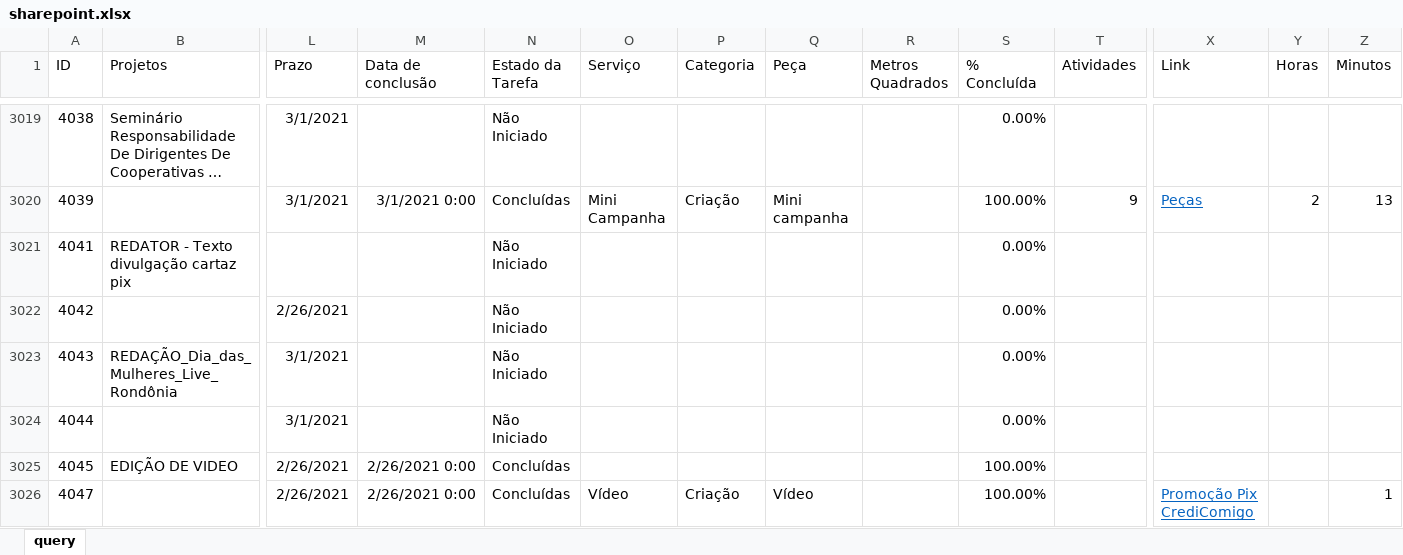
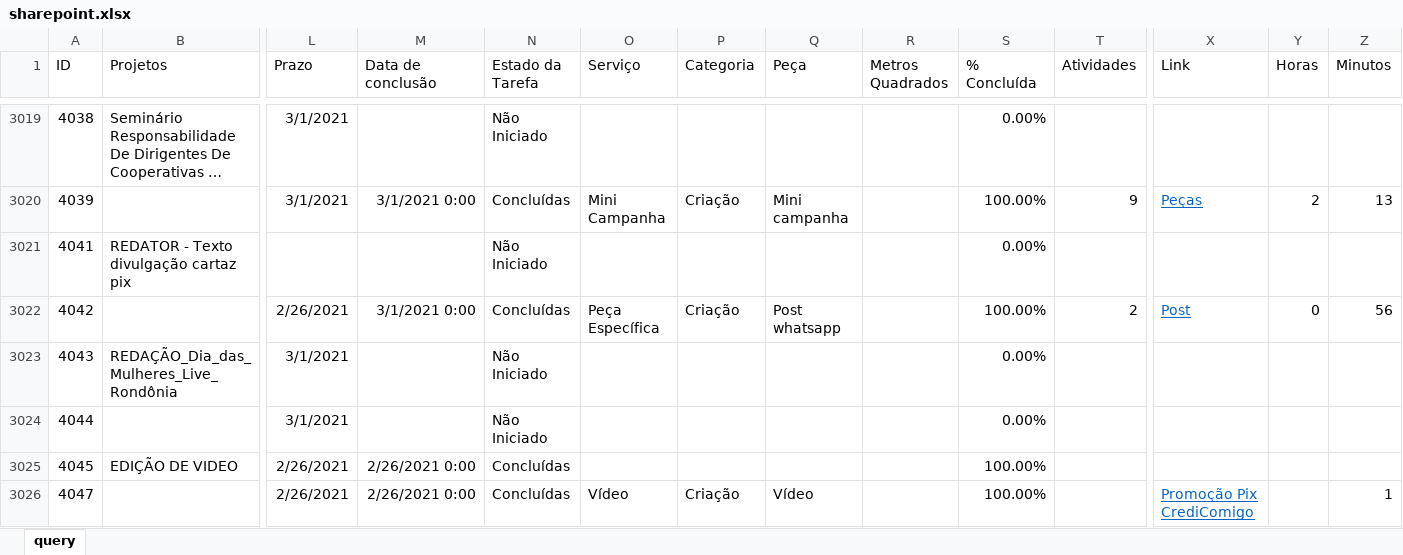
Before and after one commit to pedro-longhin/Repository, an Excel workbook: sharepoint.xlsx, sheet query, drawn as a sheet; only a part is shown, gaps mark what is left out; long unchanged cells end in …; values as stored, in another font and other column widths than the file's, no borders; table styles not drawn; the diff covers the shown part only; the diff names each change by its address in the sheet, - before the commit and + after, or states it on an @@ line.

```diff
--- a/sharepoint.xlsx (sheet query)
+++ b/sharepoint.xlsx (sheet query)
-M3022 (Data de conclusão): (empty)
+M3022 (Data de conclusão): 3/1/2021 0:00
-N3022 (Estado da Tarefa): Não Iniciado
+N3022 (Estado da Tarefa): Concluídas
-O3022 (Serviço): (empty)
+O3022 (Serviço): Peça Específica
-P3022 (Categoria): (empty)
+P3022 (Categoria): Criação
-Q3022 (Peça): (empty)
+Q3022 (Peça): Post whatsapp
-S3022 (% Concluída): 0.00%
+S3022 (% Concluída): 100.00%
-T3022 (Atividades): (empty)
+T3022 (Atividades): 2
-X3022 (Link): (empty)
+X3022 (Link): Post
-Y3022 (Horas): (empty)
+Y3022 (Horas): 0
-Z3022 (Minutos): (empty)
+Z3022 (Minutos): 56
```
Also changed, not shown: 29 added rows, 2 removed rows, 1 moved row and 172 edited cells elsewhere in this sheet.
